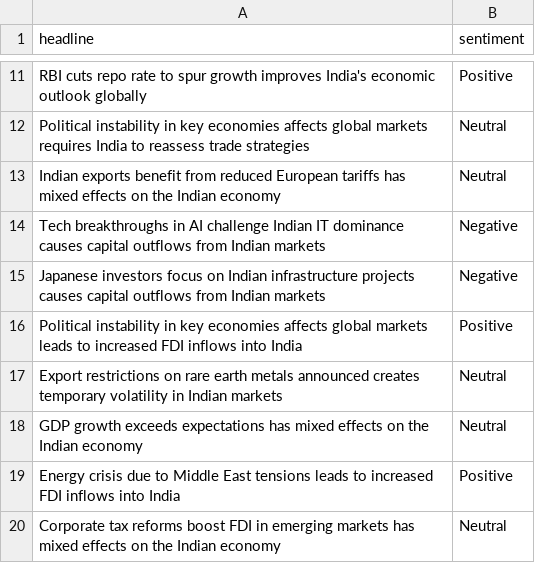
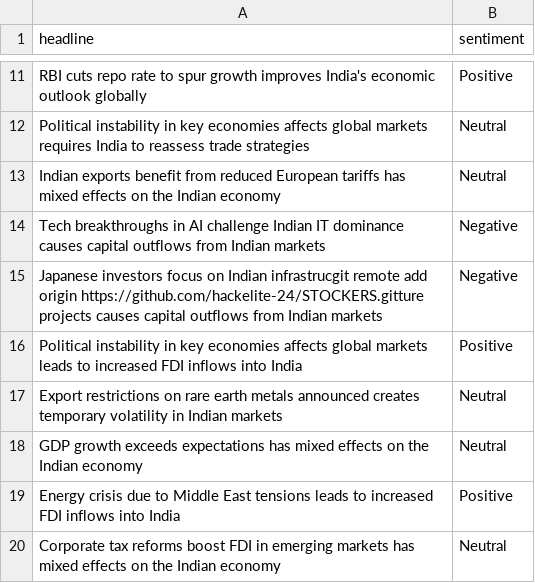
Before and after one commit to ApoorvBrooklyn/QuantWeb, a CSV file: cleaned_dataset.csv, drawn as a sheet; only a part is shown, gaps mark what is left out.

```diff
--- a/cleaned_dataset.csv
+++ b/cleaned_dataset.csv
@@ -14,3 +14,3 @@ Indian exports benefit from reduced European tariffs has mixed effects on the In
 Tech breakthroughs in AI challenge Indian IT dominance causes capital outflows from Indian markets,Negative
-Japanese investors focus on Indian infrastructure projects causes capital outflows from Indian markets,Negative
+Japanese investors focus on Indian infrastrucgit remote add origin https://github.com/hackelite-24/STOCKERS.gitture projects causes capital outflows from Indian markets,Negative
 Political instability in key economies affects global markets leads to increased FDI inflows into India,Positive
```
Also changed, not shown: 6 other files.
